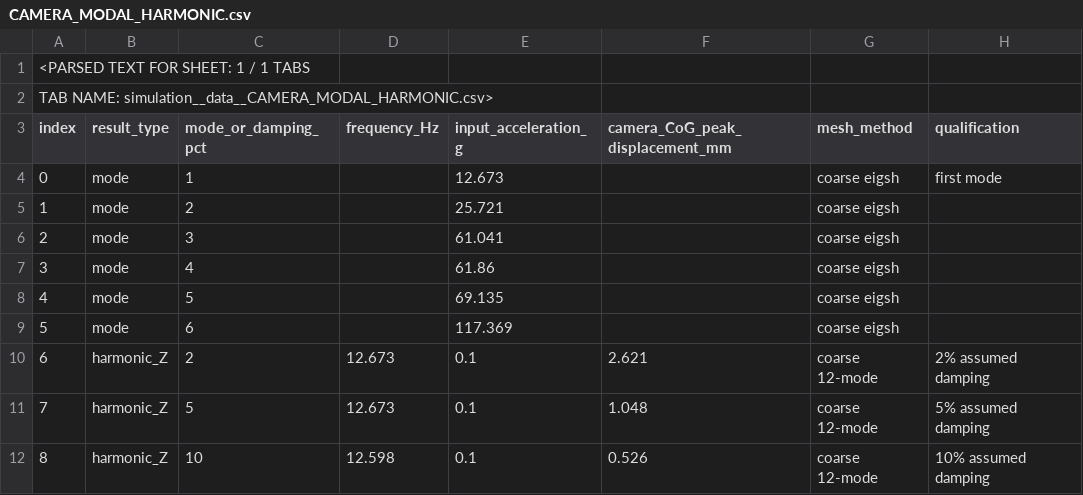
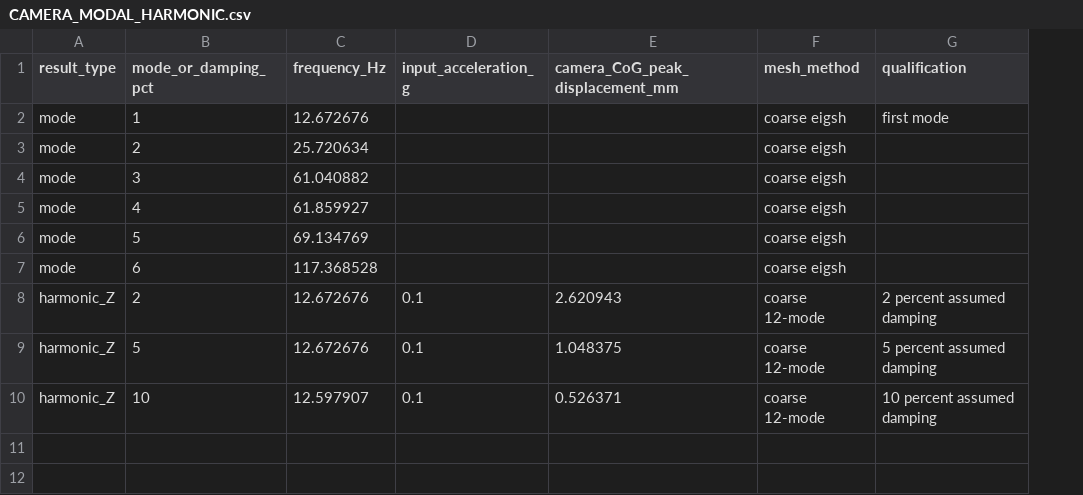
Before and after one commit to zc-xzc/robot_platform, a CSV file: 3d_print_parts/CR5AF_X3_Camera_Guard/simulation/data/CAMERA_MODAL_HARMONIC.csv, drawn as a sheet; removed rows and columns are numbered as before the commit, all else as after; the diff names each change by its address in the sheet, - before the commit and + after, or states it on an @@ line.

```diff
--- a/3d_print_parts/CR5AF_X3_Camera_Guard/simulation/data/CAMERA_MODAL_HARMONIC.csv
+++ b/3d_print_parts/CR5AF_X3_Camera_Guard/simulation/data/CAMERA_MODAL_HARMONIC.csv
-column A (index), rows 4-12: 0 | 1 | 2 | 3 | 4 | 5 | 6 | 7 | 8
-row 1: <PARSED TEXT FOR SHEET: 1 / 1 TABS
-row 2: TAB NAME: simulation__data__CAMERA_MODAL_HARMONIC.csv>
-C2 (frequency_Hz): (empty)
+C2 (frequency_Hz): 12.672676
-D2 (input_acceleration_g): 12.673
+D2 (input_acceleration_g): (empty)
-C3 (frequency_Hz): (empty)
+C3 (frequency_Hz): 25.720634
-D3 (input_acceleration_g): 25.721
+D3 (input_acceleration_g): (empty)
-C4 (frequency_Hz): (empty)
+C4 (frequency_Hz): 61.040882
-D4 (input_acceleration_g): 61.041
+D4 (input_acceleration_g): (empty)
-C5 (frequency_Hz): (empty)
+C5 (frequency_Hz): 61.859927
-D5 (input_acceleration_g): 61.86
+D5 (input_acceleration_g): (empty)
-C6 (frequency_Hz): (empty)
+C6 (frequency_Hz): 69.134769
-D6 (input_acceleration_g): 69.135
+D6 (input_acceleration_g): (empty)
-C7 (frequency_Hz): (empty)
+C7 (frequency_Hz): 117.368528
-D7 (input_acceleration_g): 117.369
+D7 (input_acceleration_g): (empty)
-C8:C9 (frequency_Hz): 12.673
+C8:C9 (frequency_Hz): 12.672676
-E8 (camera_CoG_peak_displacement_mm): 2.621
+E8 (camera_CoG_peak_displacement_mm): 2.620943
-G8 (qualification): 2% assumed damping
+G8 (qualification): 2 percent assumed damping
-E9 (camera_CoG_peak_displacement_mm): 1.048
+E9 (camera_CoG_peak_displacement_mm): 1.048375
-G9 (qualification): 5% assumed damping
+G9 (qualification): 5 percent assumed damping
-C10 (frequency_Hz): 12.598
+C10 (frequency_Hz): 12.597907
-E10 (camera_CoG_peak_displacement_mm): 0.526
+E10 (camera_CoG_peak_displacement_mm): 0.526371
-G10 (qualification): 10% assumed damping
+G10 (qualification): 10 percent assumed damping
```
Also changed, not shown: 3d_print_parts/CR5AF_X3_Camera_Guard/simulation/data/KEY_RESULTS.csv, 3d_print_parts/CR5AF_X3_Camera_Guard/simulation/data/MESH_LEVELS.csv, 40 other files.
